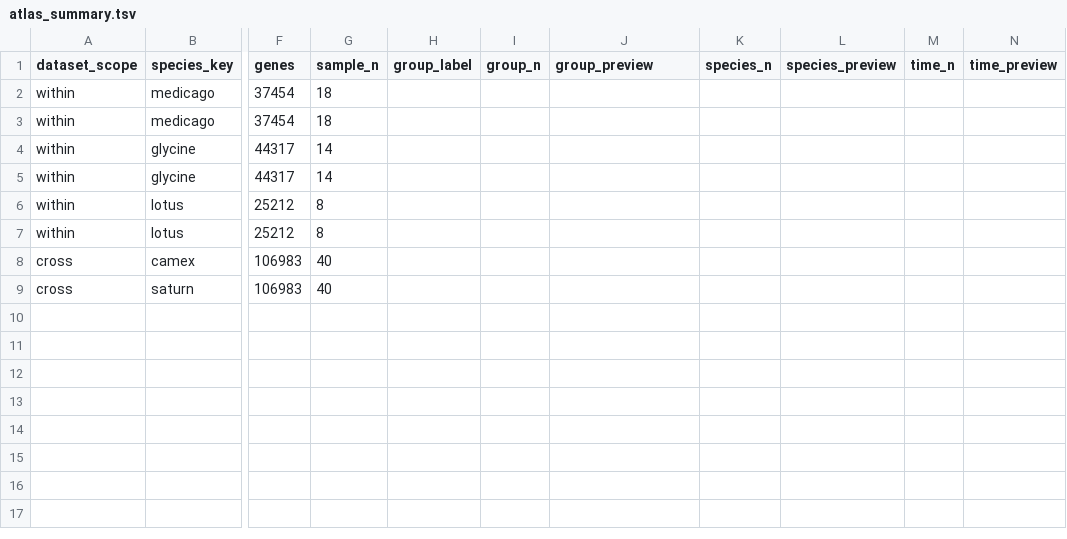
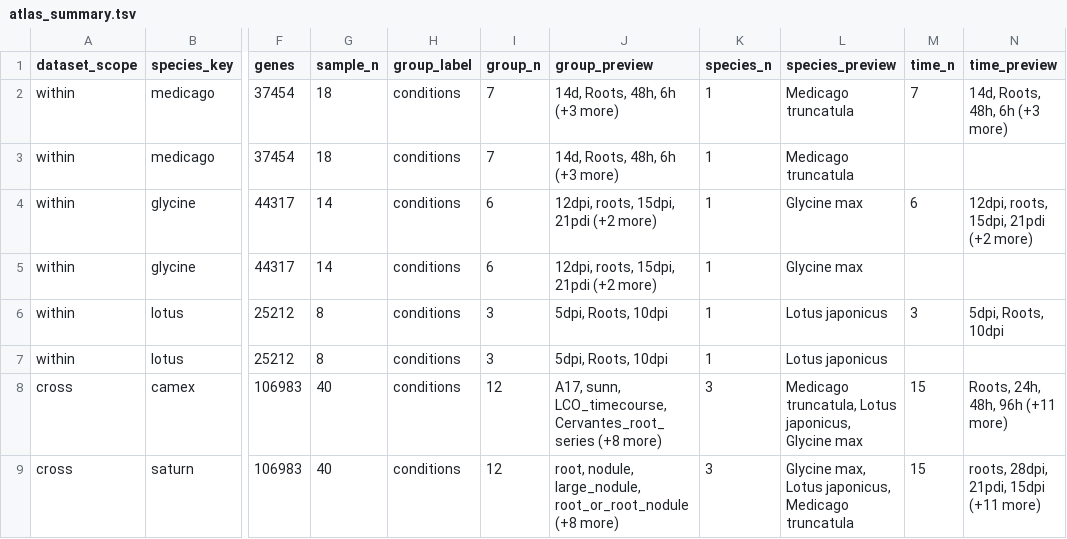
Before and after one commit to wendelljpereira/Legume_Root_Nodule_Symbiosis_Atlas, a TSV file: metadata/atlas_summary.tsv, drawn as a sheet; only a part is shown, gaps mark what is left out; the diff names each change by its address in the sheet, - before the commit and + after, or states it on an @@ line.

Commit message:
feat: refresh atlas UI, caching, and deployment

```diff
--- a/metadata/atlas_summary.tsv
+++ b/metadata/atlas_summary.tsv
-H2:H9 (group_label): (empty)
+H2:H9 (group_label): conditions
-I2:I3 (group_n): (empty)
+I2:I3 (group_n): 7
-J2:J3 (group_preview): (empty)
+J2:J3 (group_preview): 14d, Roots, 48h, 6h (+3 more)
-K2:K7 (species_n): (empty)
+K2:K7 (species_n): 1
-L2:L3 (species_preview): (empty)
+L2:L3 (species_preview): Medicago truncatula
-M2 (time_n): (empty)
+M2 (time_n): 7
-N2 (time_preview): (empty)
+N2 (time_preview): 14d, Roots, 48h, 6h (+3 more)
-I4:I5 (group_n): (empty)
+I4:I5 (group_n): 6
-J4:J5 (group_preview): (empty)
+J4:J5 (group_preview): 12dpi, roots, 15dpi, 21pdi (+2 more)
-L4:L5 (species_preview): (empty)
+L4:L5 (species_preview): Glycine max
-M4 (time_n): (empty)
+M4 (time_n): 6
-N4 (time_preview): (empty)
+N4 (time_preview): 12dpi, roots, 15dpi, 21pdi (+2 more)
-I6:I7 (group_n): (empty)
+I6:I7 (group_n): 3
-J6:J7 (group_preview): (empty)
+J6:J7 (group_preview): 5dpi, Roots, 10dpi
-L6:L7 (species_preview): (empty)
+L6:L7 (species_preview): Lotus japonicus
-M6 (time_n): (empty)
+M6 (time_n): 3
-N6 (time_preview): (empty)
+N6 (time_preview): 5dpi, Roots, 10dpi
-I8:I9 (group_n): (empty)
+I8:I9 (group_n): 12
-J8 (group_preview): (empty)
+J8 (group_preview): A17, sunn, LCO_timecourse, Cervantes_root_series (+8 more)
-K8:K9 (species_n): (empty)
+K8:K9 (species_n): 3
-L8 (species_preview): (empty)
+L8 (species_preview): Medicago truncatula, Lotus japonicus, Glycine max
-M8:M9 (time_n): (empty)
+M8:M9 (time_n): 15
-N8 (time_preview): (empty)
+N8 (time_preview): Roots, 24h, 48h, 96h (+11 more)
-J9 (group_preview): (empty)
+J9 (group_preview): root, nodule, large_nodule, root_or_root_nodule (+8 more)
-L9 (species_preview): (empty)
+L9 (species_preview): Glycine max, Lotus japonicus, Medicago truncatula
-N9 (time_preview): (empty)
+N9 (time_preview): roots, 28dpi, 21pdi, 15dpi (+11 more)
```
Also changed, not shown: 21 other files.
